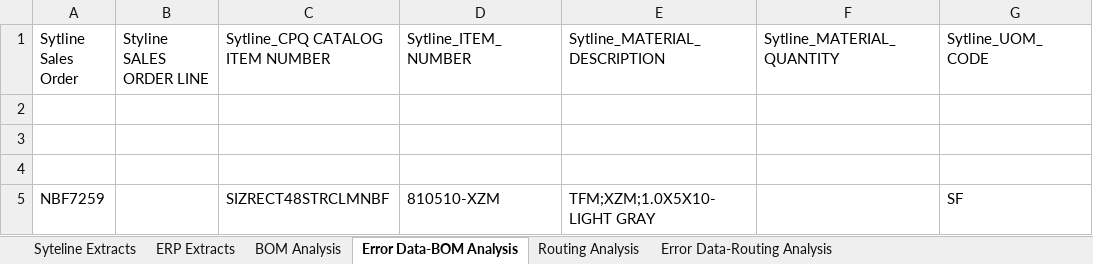
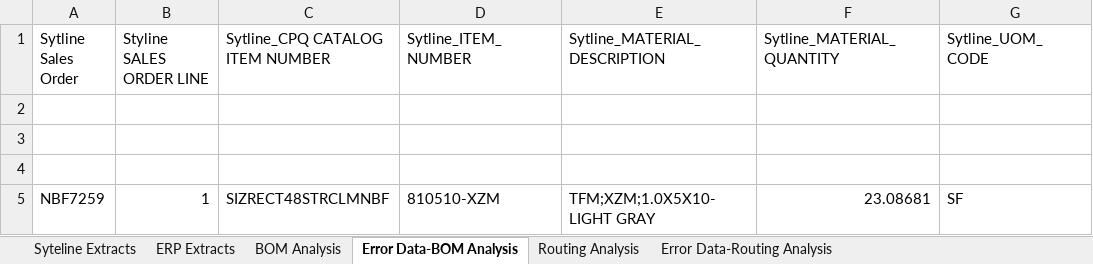
Before and after one commit to Prasanna-Spectrum7/Fellowes-validation, an Excel workbook: Output/C0007259-02-Nov-2023--elfonzes.xlsx, sheet Error Data-BOM Analysis, drawn as a sheet; only a part is shown; values as stored, in another font and other column widths than the file's, no borders; the diff names each change by its address in the sheet, - before the commit and + after, or states it on an @@ line.

```diff
--- a/Output/C0007259-02-Nov-2023--elfonzes.xlsx (sheet Error Data-BOM Analysis)
+++ b/Output/C0007259-02-Nov-2023--elfonzes.xlsx (sheet Error Data-BOM Analysis)
-B5 (Styline SALES ORDER LINE): (empty)
+B5 (Styline SALES ORDER LINE): 1
-F5 (Sytline_MATERIAL_QUANTITY): (empty)
+F5 (Sytline_MATERIAL_QUANTITY): 23.08681
```
Also changed, not shown: sheet BOM Analysis, Input_Automation/DirectBuyItemPrice.xlsx, Input_Automation/Phantom Items.xlsx, 14 other files.
